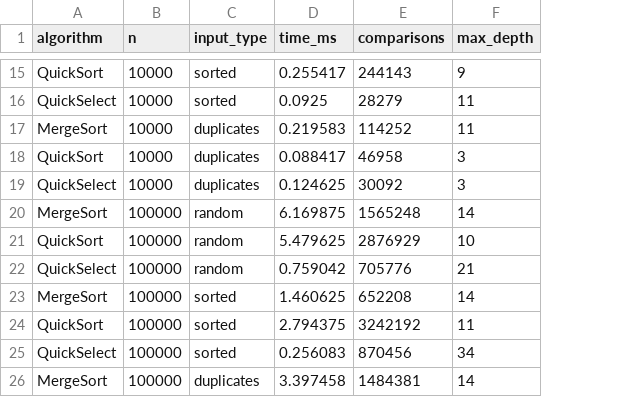
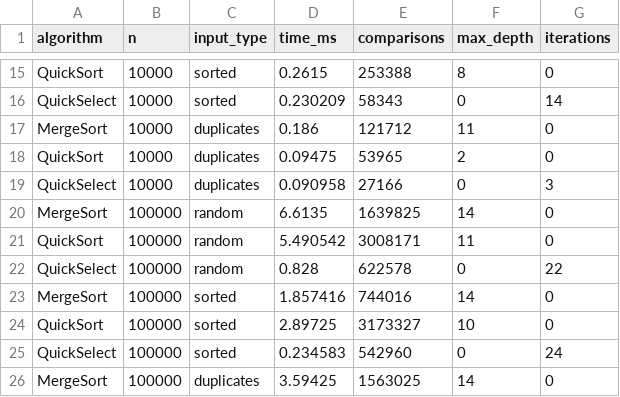
Before and after one commit to adayaida7-spec/daa_assignment1, a CSV file: results.csv, drawn as a sheet; only a part is shown, gaps mark what is left out; the diff covers the shown part only; the diff names each change by its address in the sheet, - before the commit and + after, or states it on an @@ line.

```diff
--- a/results.csv
+++ b/results.csv
+column G (iterations), rows 15-26: 0 | 14 | 0 | 0 | 3 | 0 | 0 | 22 | 0 | 0 | 24 | 0
-D15 (time_ms): 0.255417
+D15 (time_ms): 0.2615
-E15 (comparisons): 244143
+E15 (comparisons): 253388
-F15 (max_depth): 9
+F15 (max_depth): 8
-D16 (time_ms): 0.0925
+D16 (time_ms): 0.230209
-E16 (comparisons): 28279
+E16 (comparisons): 58343
-F16 (max_depth): 11
+F16 (max_depth): 0
-D17 (time_ms): 0.219583
+D17 (time_ms): 0.186
-E17 (comparisons): 114252
+E17 (comparisons): 121712
-D18 (time_ms): 0.088417
+D18 (time_ms): 0.09475
-E18 (comparisons): 46958
+E18 (comparisons): 53965
-F18 (max_depth): 3
+F18 (max_depth): 2
-D19 (time_ms): 0.124625
+D19 (time_ms): 0.090958
-E19 (comparisons): 30092
+E19 (comparisons): 27166
-F19 (max_depth): 3
+F19 (max_depth): 0
-D20 (time_ms): 6.169875
+D20 (time_ms): 6.6135
-E20 (comparisons): 1565248
+E20 (comparisons): 1639825
-D21 (time_ms): 5.479625
+D21 (time_ms): 5.490542
-E21 (comparisons): 2876929
+E21 (comparisons): 3008171
-F21 (max_depth): 10
+F21 (max_depth): 11
-D22 (time_ms): 0.759042
+D22 (time_ms): 0.828
-E22 (comparisons): 705776
+E22 (comparisons): 622578
-F22 (max_depth): 21
+F22 (max_depth): 0
-D23 (time_ms): 1.460625
+D23 (time_ms): 1.857416
-E23 (comparisons): 652208
+E23 (comparisons): 744016
-D24 (time_ms): 2.794375
+D24 (time_ms): 2.89725
-E24 (comparisons): 3242192
+E24 (comparisons): 3173327
-F24 (max_depth): 11
+F24 (max_depth): 10
-D25 (time_ms): 0.256083
+D25 (time_ms): 0.234583
-E25 (comparisons): 870456
+E25 (comparisons): 542960
-F25 (max_depth): 34
+F25 (max_depth): 0
-D26 (time_ms): 3.397458
+D26 (time_ms): 3.59425
-E26 (comparisons): 1484381
+E26 (comparisons): 1563025
```
Also changed, not shown: 60 edited cells elsewhere in this file, 13 other files.
